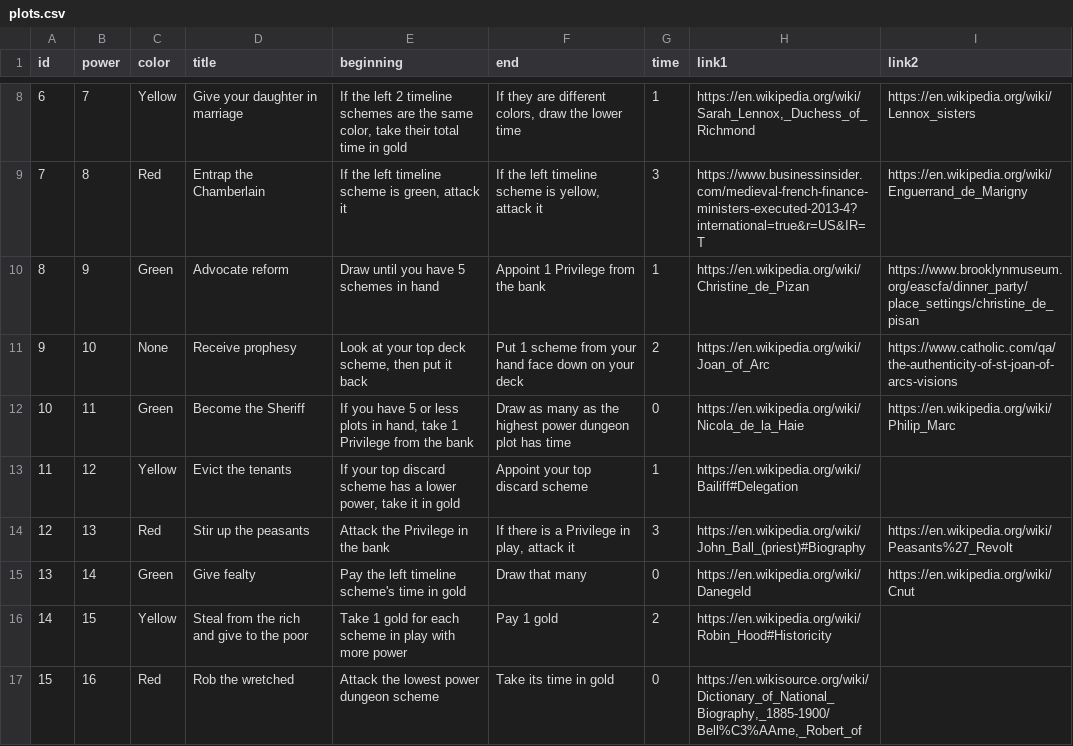
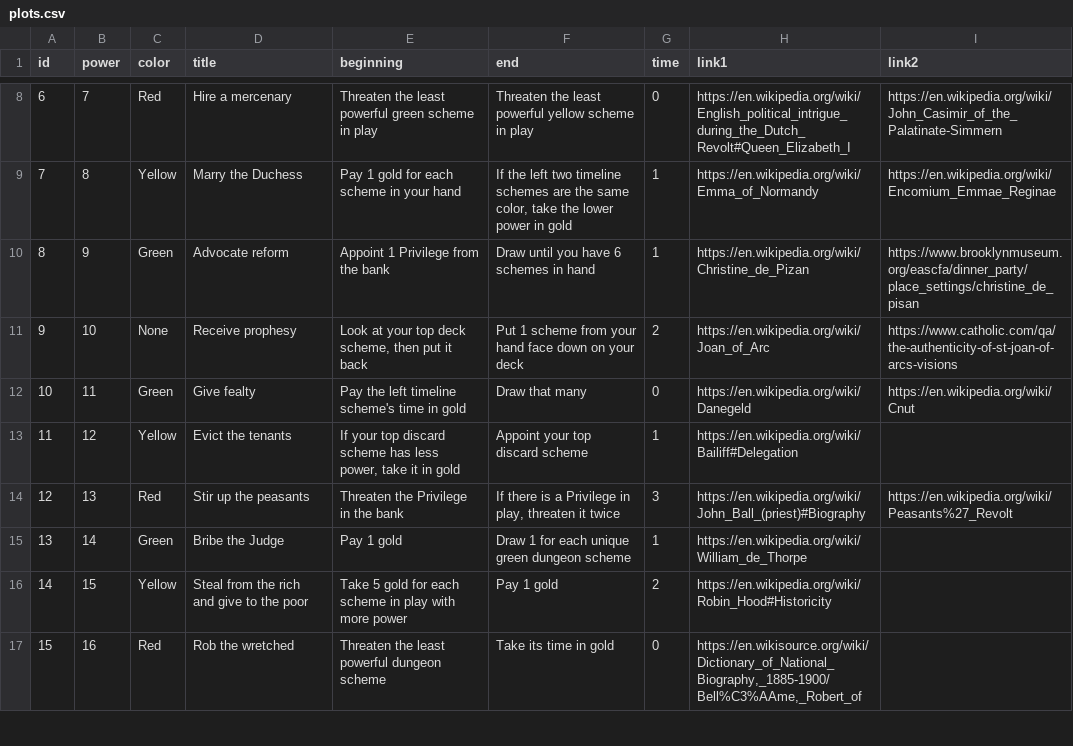
Before and after one commit to davidystephenson/empress, a CSV file: plots.csv, drawn as a sheet; only a part is shown, gaps mark what is left out; the diff covers the shown part only.

```diff
--- a/plots.csv
+++ b/plots.csv
@@ -8,10 +8,10 @@ id,power,color,title,beginning,end,time,link1,link2
-6,7,Yellow,Give your daughter in marriage,"If the left 2 timeline schemes are the same color, take their total time in gold","If they are different colors, draw the lower time",1,"https://en.wikipedia.org/wiki/Sarah_Lennox,_Duchess_of_Richmond",https://en.wikipedia.org/wiki/Lennox_sisters
-7,8,Red,Entrap the Chamberlain,"If the left timeline scheme is green, attack it","If the left timeline scheme is yellow, attack it",3,https://www.businessinsider.com/medieval-french-finance-ministers-executed-2013-4?international=true&r=US&IR=T,https://en.wikipedia.org/wiki/Enguerrand_de_Marigny
-8,9,Green,Advocate reform,Draw until you have 5 schemes in hand,Appoint 1 Privilege from the bank,1,https://en.wikipedia.org/wiki/Christine_de_Pizan,https://www.brooklynmuseum.org/eascfa/dinner_party/place_settings/christine_de_pisan
+6,7,Red,Hire a mercenary,Threaten the least powerful green scheme in play,Threaten the least powerful yellow scheme in play,0,https://en.wikipedia.org/wiki/English_political_intrigue_during_the_Dutch_Revolt#Queen_Elizabeth_I,https://en.wikipedia.org/wiki/John_Casimir_of_the_Palatinate-Simmern
+7,8,Yellow,Marry the Duchess,Pay 1 gold for each scheme in your hand,"If the left two timeline schemes are the same color, take the lower power in gold",1,https://en.wikipedia.org/wiki/Emma_of_Normandy,https://en.wikipedia.org/wiki/Encomium_Emmae_Reginae
+8,9,Green,Advocate reform,Appoint 1 Privilege from the bank,Draw until you have 6 schemes in hand,1,https://en.wikipedia.org/wiki/Christine_de_Pizan,https://www.brooklynmuseum.org/eascfa/dinner_party/place_settings/christine_de_pisan
 9,10,None,Receive prophesy,"Look at your top deck scheme, then put it back",Put 1 scheme from your hand face down on your deck,2,https://en.wikipedia.org/wiki/Joan_of_Arc,https://www.catholic.com/qa/the-authenticity-of-st-joan-of-arcs-visions
-10,11,Green,Become the Sheriff,"If you have 5 or less plots in hand, take 1 Privilege from the bank",Draw as many as the highest power dungeon plot has time,0,https://en.wikipedia.org/wiki/Nicola_de_la_Haie,https://en.wikipedia.org/wiki/Philip_Marc
-11,12,Yellow,Evict the tenants,"If your top discard scheme has a lower power, take it in gold",Appoint your top discard scheme,1,https://en.wikipedia.org/wiki/Bailiff#Delegation,
-12,13,Red,Stir up the peasants,Attack the Privilege in the bank,"If there is a Privilege in play, attack it",3,https://en.wikipedia.org/wiki/John_Ball_(priest)#Biography,https://en.wikipedia.org/wiki/Peasants%27_Revolt
-13,14,Green,Give fealty,Pay the left timeline scheme's time in gold,Draw that many,0,https://en.wikipedia.org/wiki/Danegeld,https://en.wikipedia.org/wiki/Cnut
-14,15,Yellow,Steal from the rich and give to the poor,Take 1 gold for each scheme in play with more power,Pay 1 gold,2,https://en.wikipedia.org/wiki/Robin_Hood#Historicity,
-15,16,Red,Rob the wretched,Attack the lowest power dungeon scheme,Take its time in gold,0,"https://en.wikisource.org/wiki/Dictionary_of_National_Biography,_1885-1900/Bell%C3%AAme,_Robert_of",
+10,11,Green,Give fealty,Pay the left timeline scheme's time in gold,Draw that many,0,https://en.wikipedia.org/wiki/Danegeld,https://en.wikipedia.org/wiki/Cnut
+11,12,Yellow,Evict the tenants,"If your top discard scheme has less power, take it in gold",Appoint your top discard scheme,1,https://en.wikipedia.org/wiki/Bailiff#Delegation,
+12,13,Red,Stir up the peasants,Threaten the Privilege in the bank,"If there is a Privilege in play, threaten it twice",3,https://en.wikipedia.org/wiki/John_Ball_(priest)#Biography,https://en.wikipedia.org/wiki/Peasants%27_Revolt
+13,14,Green,Bribe the Judge,Pay 1 gold,Draw 1 for each unique green dungeon scheme,1,https://en.wikipedia.org/wiki/William_de_Thorpe,
+14,15,Yellow,Steal from the rich and give to the poor,Take 5 gold for each scheme in play with more power,Pay 1 gold,2,https://en.wikipedia.org/wiki/Robin_Hood#Historicity,
+15,16,Red,Rob the wretched,Threaten the least powerful dungeon scheme,Take its time in gold,0,"https://en.wikisource.org/wiki/Dictionary_of_National_Biography,_1885-1900/Bell%C3%AAme,_Robert_of",
```
Also changed, not shown: 87 edited cells elsewhere in this file, 1 other file.
